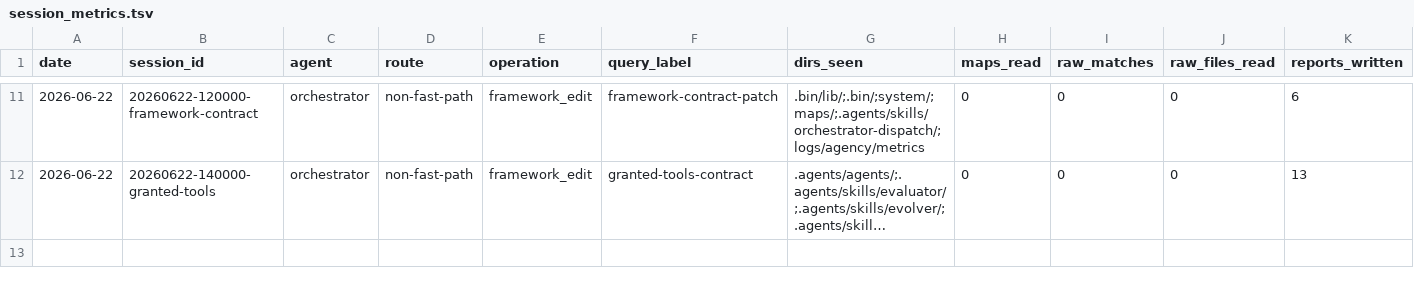
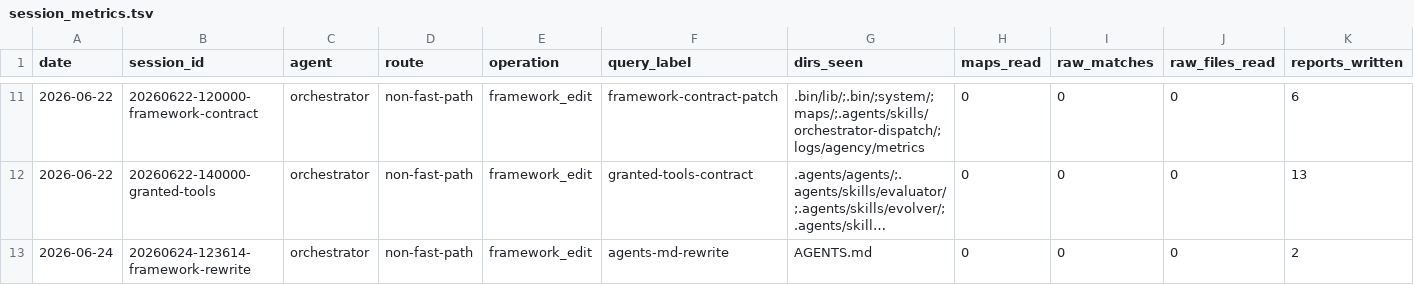
Before and after one commit to TommasoPrinetti/spinosa, a TSV file: logs/session_metrics.tsv, drawn as a sheet; only a part is shown, gaps mark what is left out; long unchanged cells end in …; rows hold the shown columns only; the diff names each change by its address in the sheet, - before the commit and + after, or states it on an @@ line.

Commit message:
feat(framework): restructure orchestrator loop and consolidate sub-agent defs
- AGENTS.md: replace frozen chain with adaptive execute-inspect-decide loop
- Add verifiable success gates, archive accumulation (agent_reports/archive/)
- Remove 12 skills, absorb content into 9 agent definitions
- Consolidate references to .agents/references/
- Regenerate vendor mirrors (.opencode/, .claude/, .codex/, .hermes/)
- Sync CLAUDE.md with new orchestrator contract
- Trim directory AGENTS.md boilerplate across repo

```diff
--- a/logs/session_metrics.tsv
+++ b/logs/session_metrics.tsv
+row 13: 2026-06-24 | 20260624-123614-framework-rewrite | orchestrator | non-fast-path | framework_edit | agents-md-rewrite | AGENTS.md | 0 | 0 | 0 | 2
```
Also changed, not shown: 43 other files.
